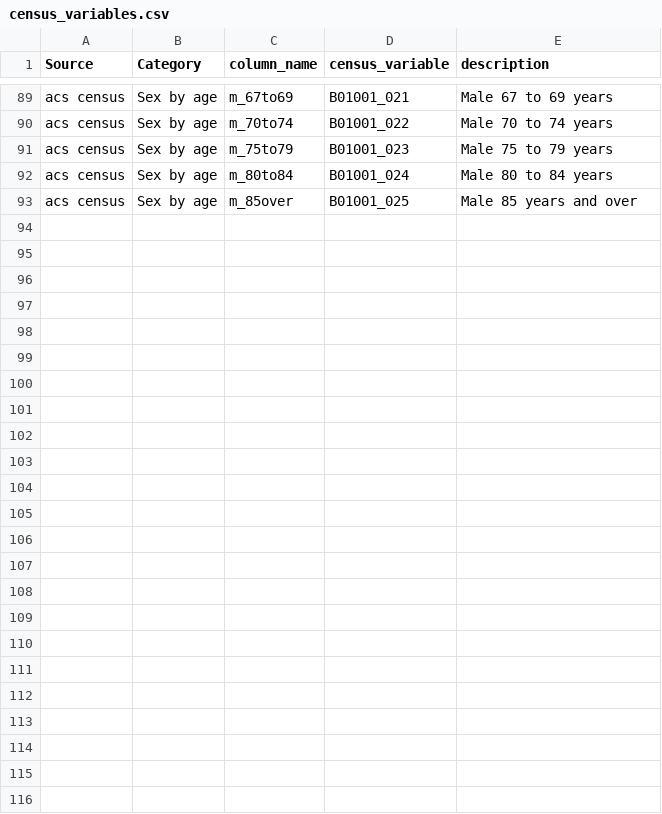
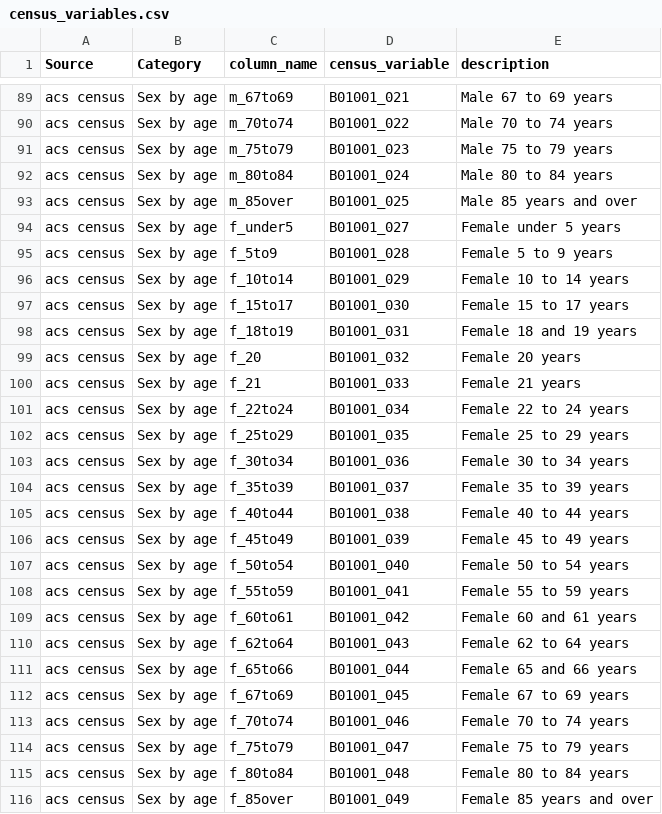
Before and after one commit to datalab-dev/graves-endocrine_surgeons, a CSV file: docs/census_variables.csv, drawn as a sheet; only a part is shown, gaps mark what is left out.

Commit message:
Update census_variables.csv

```diff
--- a/docs/census_variables.csv
+++ b/docs/census_variables.csv
@@ -93 +93,24 @@ acs census,Sex by age,m_80to84,B01001_024,Male 80 to 84 years,,
 acs census,Sex by age,m_85over,B01001_025,Male 85 years and over,,
+acs census,Sex by age,f_under5,B01001_027,Female under 5 years,,
+acs census,Sex by age,f_5to9,B01001_028,Female 5 to 9 years,,
+acs census,Sex by age,f_10to14,B01001_029,Female 10 to 14 years,,
+acs census,Sex by age,f_15to17,B01001_030,Female 15 to 17 years,,
+acs census,Sex by age,f_18to19,B01001_031,Female 18 and 19 years,,
+acs census,Sex by age,f_20,B01001_032,Female 20 years,,
+acs census,Sex by age,f_21,B01001_033,Female 21 years,,
+acs census,Sex by age,f_22to24,B01001_034,Female 22 to 24 years,,
+acs census,Sex by age,f_25to29,B01001_035,Female 25 to 29 years,,
+acs census,Sex by age,f_30to34,B01001_036,Female 30 to 34 years,,
+acs census,Sex by age,f_35to39,B01001_037,Female 35 to 39 years,,
+acs census,Sex by age,f_40to44,B01001_038,Female 40 to 44 years,,
+acs census,Sex by age,f_45to49,B01001_039,Female 45 to 49 years,,
+acs census,Sex by age,f_50to54,B01001_040,Female 50 to 54 years,,
+acs census,Sex by age,f_55to59,B01001_041,Female 55 to 59 years,,
+acs census,Sex by age,f_60to61,B01001_042,Female 60 and 61 years,,
+acs census,Sex by age,f_62to64,B01001_043,Female 62 to 64 years,,
+acs census,Sex by age,f_65to66,B01001_044,Female 65 and 66 years,,
+acs census,Sex by age,f_67to69,B01001_045,Female 67 to 69 years,,
+acs census,Sex by age,f_70to74,B01001_046,Female 70 to 74 years,,
+acs census,Sex by age,f_75to79,B01001_047,Female 75 to 79 years,,
+acs census,Sex by age,f_80to84,B01001_048,Female 80 to 84 years,,
+acs census,Sex by age,f_85over,B01001_049,Female 85 years and over,,
```
